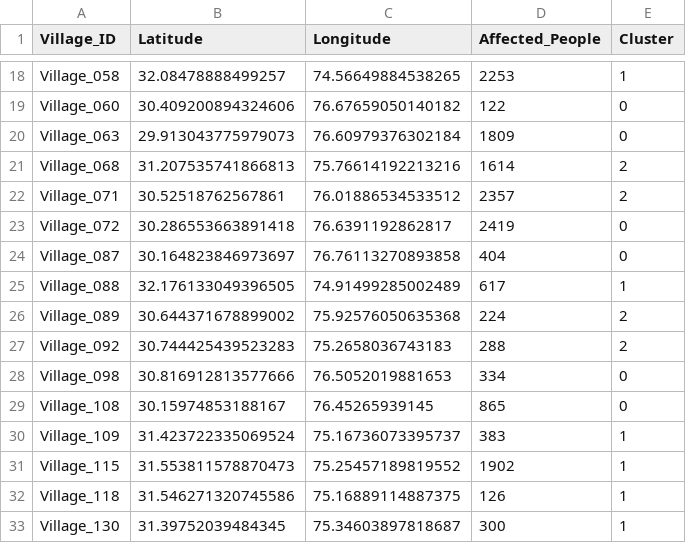
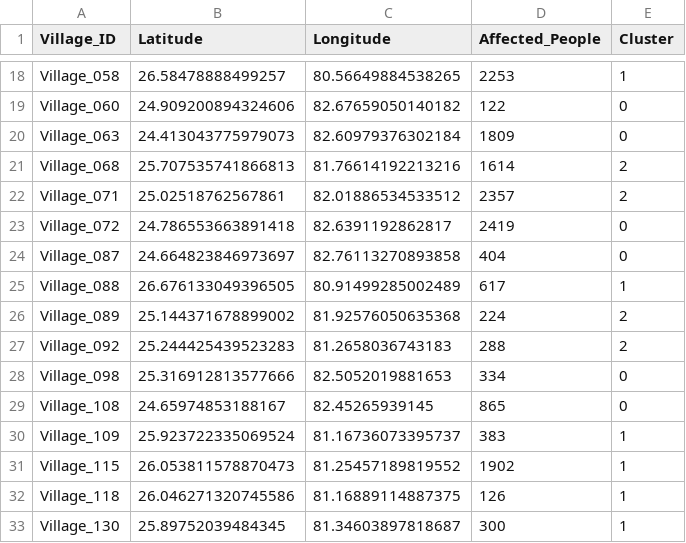
Before and after one commit to amosmarom/kmeans, a CSV file: data/villages_data_25pct.csv, drawn as a sheet; only a part is shown, gaps mark what is left out; the diff covers the shown part only; the diff names each change by its address in the sheet, - before the commit and + after, or states it on an @@ line.

```diff
--- a/data/villages_data_25pct.csv
+++ b/data/villages_data_25pct.csv
-B18 (Latitude): 32.08478888499257
+B18 (Latitude): 26.58478888499257
-C18 (Longitude): 74.56649884538265
+C18 (Longitude): 80.56649884538265
-B19 (Latitude): 30.409200894324606
+B19 (Latitude): 24.909200894324606
-C19 (Longitude): 76.67659050140182
+C19 (Longitude): 82.67659050140182
-B20 (Latitude): 29.913043775979073
+B20 (Latitude): 24.413043775979073
-C20 (Longitude): 76.60979376302184
+C20 (Longitude): 82.60979376302184
-B21 (Latitude): 31.207535741866813
+B21 (Latitude): 25.707535741866813
-C21 (Longitude): 75.76614192213216
+C21 (Longitude): 81.76614192213216
-B22 (Latitude): 30.52518762567861
+B22 (Latitude): 25.02518762567861
-C22 (Longitude): 76.01886534533512
+C22 (Longitude): 82.01886534533512
-B23 (Latitude): 30.286553663891418
+B23 (Latitude): 24.786553663891418
-C23 (Longitude): 76.6391192862817
+C23 (Longitude): 82.6391192862817
-B24 (Latitude): 30.164823846973697
+B24 (Latitude): 24.664823846973697
-C24 (Longitude): 76.76113270893858
+C24 (Longitude): 82.76113270893858
-B25 (Latitude): 32.176133049396505
+B25 (Latitude): 26.676133049396505
-C25 (Longitude): 74.91499285002489
+C25 (Longitude): 80.91499285002489
-B26 (Latitude): 30.644371678899002
+B26 (Latitude): 25.144371678899002
-C26 (Longitude): 75.92576050635368
+C26 (Longitude): 81.92576050635368
-B27 (Latitude): 30.744425439523283
+B27 (Latitude): 25.244425439523283
-C27 (Longitude): 75.2658036743183
+C27 (Longitude): 81.2658036743183
-B28 (Latitude): 30.816912813577666
+B28 (Latitude): 25.316912813577666
-C28 (Longitude): 76.5052019881653
+C28 (Longitude): 82.5052019881653
-B29 (Latitude): 30.15974853188167
+B29 (Latitude): 24.65974853188167
-C29 (Longitude): 76.45265939145
+C29 (Longitude): 82.45265939145
-B30 (Latitude): 31.423722335069524
+B30 (Latitude): 25.923722335069524
-C30 (Longitude): 75.16736073395737
+C30 (Longitude): 81.16736073395737
-B31 (Latitude): 31.553811578870473
+B31 (Latitude): 26.053811578870473
-C31 (Longitude): 75.25457189819552
+C31 (Longitude): 81.25457189819552
-B32 (Latitude): 31.546271320745586
+B32 (Latitude): 26.046271320745586
-C32 (Longitude): 75.16889114887375
+C32 (Longitude): 81.16889114887375
-B33 (Latitude): 31.39752039484345
+B33 (Latitude): 25.89752039484345
-C33 (Longitude): 75.34603897818687
+C33 (Longitude): 81.34603897818687
```
Also changed, not shown: 68 edited cells elsewhere in this file, data/villages_data.csv, 1 other file.
